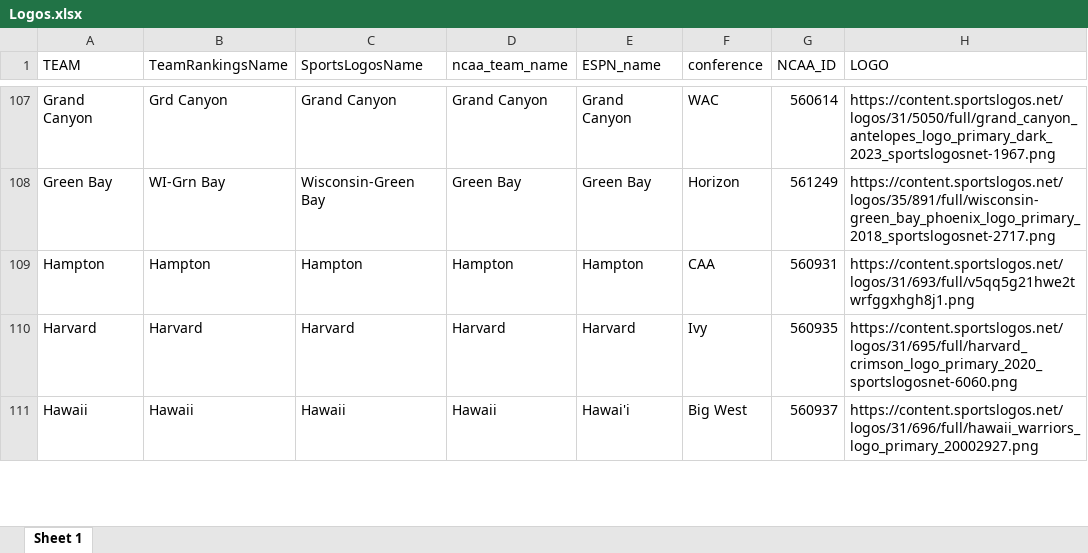
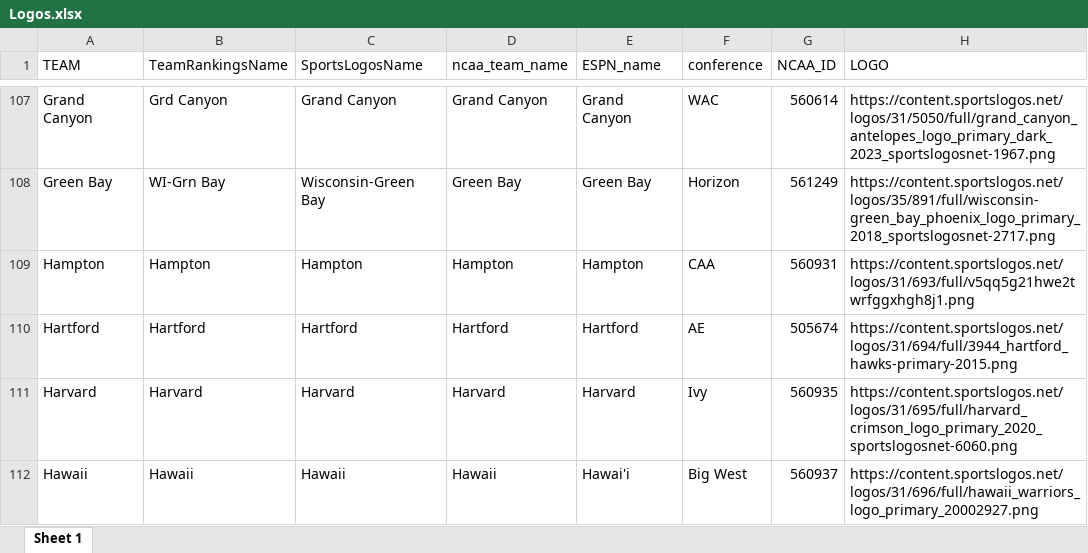
Before and after one commit to DSchof1/CBB-Stats, an Excel workbook: Data/Logos.xlsx, sheet Sheet 1, drawn as a sheet; only a part is shown, gaps mark what is left out; values as stored, in another font and other column widths than the file's, no borders; charts and pictures not drawn; the diff names each change by its address in the sheet, - before the commit and + after, or states it on an @@ line.

Commit message:
Added Hartford back

```diff
--- a/Data/Logos.xlsx (sheet Sheet 1)
+++ b/Data/Logos.xlsx (sheet Sheet 1)
+row 110: Hartford | Hartford | Hartford | Hartford | Hartford | AE | 505674 | https://content.sportslogos.net/logos/31/694/full/3944_hartford_hawks-primary-2015.png
```
